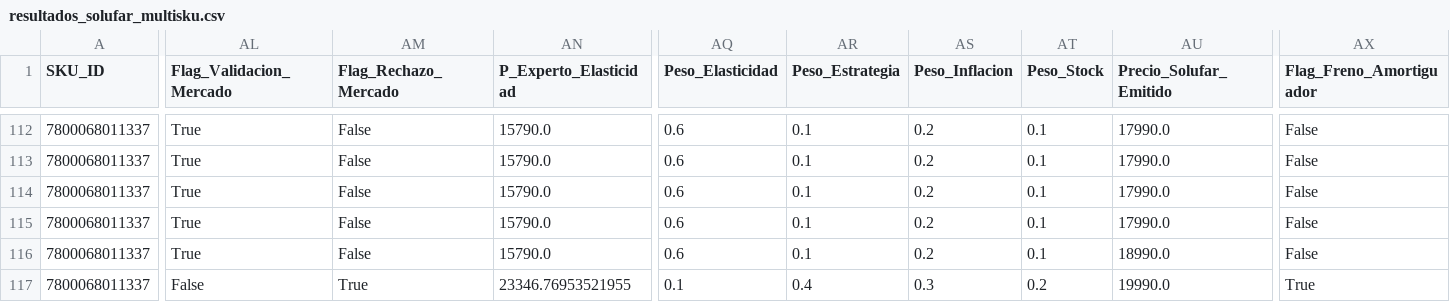
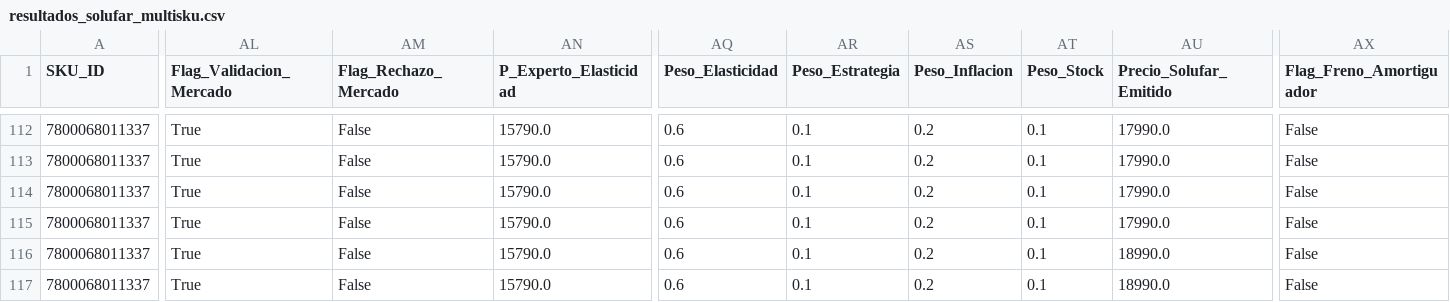
Before and after one commit to Jorge-Alamos/App_Fuga_Margen_Test, a CSV file: resultados_solufar_multisku.csv, drawn as a sheet; only a part is shown, gaps mark what is left out; the diff covers the shown part only; the diff names each change by its address in the sheet, - before the commit and + after, or states it on an @@ line.

```diff
--- a/resultados_solufar_multisku.csv
+++ b/resultados_solufar_multisku.csv
-AL117 (Flag_Validacion_Mercado): False
+AL117 (Flag_Validacion_Mercado): True
-AM117 (Flag_Rechazo_Mercado): True
+AM117 (Flag_Rechazo_Mercado): False
-AN117 (P_Experto_Elasticidad): 23346.76953521955
+AN117 (P_Experto_Elasticidad): 15790.0
-AQ117 (Peso_Elasticidad): 0.1
+AQ117 (Peso_Elasticidad): 0.6
-AR117 (Peso_Estrategia): 0.4
+AR117 (Peso_Estrategia): 0.1
-AS117 (Peso_Inflacion): 0.3
+AS117 (Peso_Inflacion): 0.2
-AT117 (Peso_Stock): 0.2
+AT117 (Peso_Stock): 0.1
-AU117 (Precio_Solufar_Emitido): 19990.0
+AU117 (Precio_Solufar_Emitido): 18990.0
-AX117 (Flag_Freno_Amortiguador): True
+AX117 (Flag_Freno_Amortiguador): False
```
Also changed, not shown: 172 edited cells elsewhere in this file.
